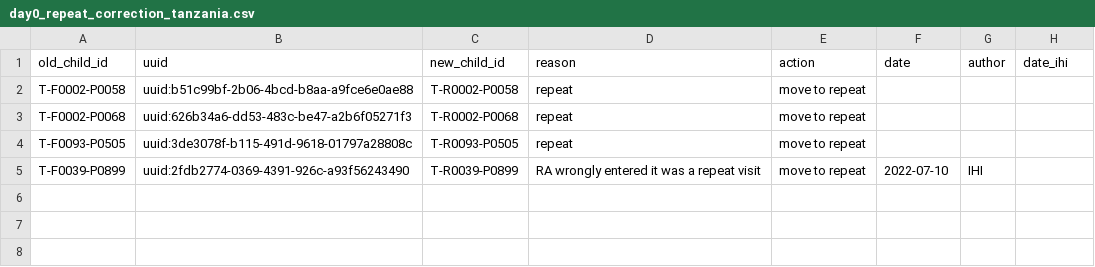
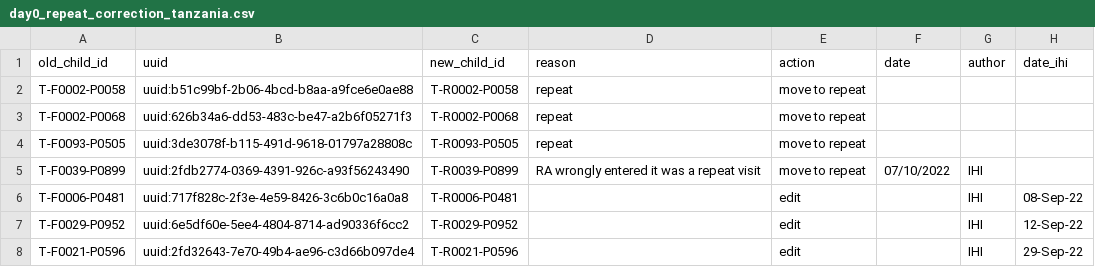
Before and after one commit to SwissTPH/timci, a CSV file: inst/extdata/cleaning/day0_repeat_correction_tanzania.csv, drawn as a sheet; the diff names each change by its address in the sheet, - before the commit and + after, or states it on an @@ line.

```diff
--- a/inst/extdata/cleaning/day0_repeat_correction_tanzania.csv
+++ b/inst/extdata/cleaning/day0_repeat_correction_tanzania.csv
-F5 (date): 2022-07-10
+F5 (date): 07/10/2022
+row 6: T-F0006-P0481 | uuid:717f828c-2f3e-4e59-8426-3c6b0c16a0a8 | T-R0006-P0481 |  | edit |  | IHI | 08-Sep-22
+row 7: T-F0029-P0952 | uuid:6e5df60e-5ee4-4804-8714-ad90336f6cc2 | T-R0029-P0952 |  | edit |  | IHI | 12-Sep-22
+row 8: T-F0021-P0596 | uuid:2fd32643-7e70-49b4-ae96-c3d66b097de4 | T-R0021-P0596 |  | edit |  | IHI | 29-Sep-22
```
Also changed, not shown: inst/extdata/cleaning/day0_drop_dummy_tanzania.csv, inst/extdata/cleaning/day0_duplicate_correction_tanzania.csv.
